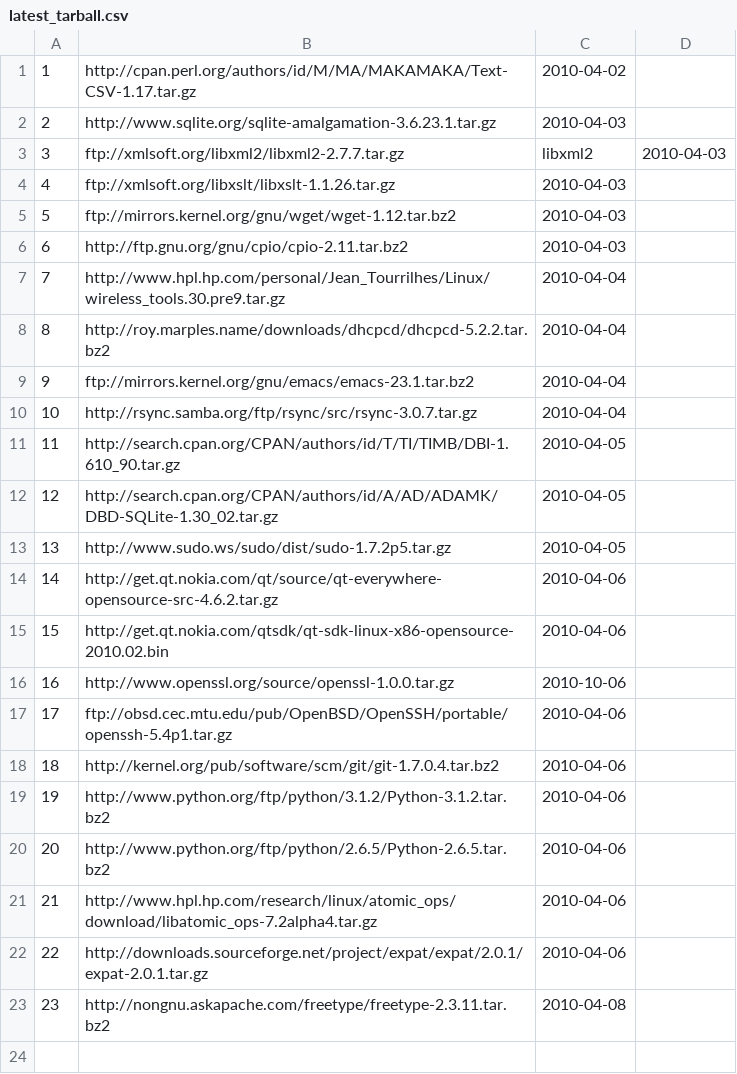
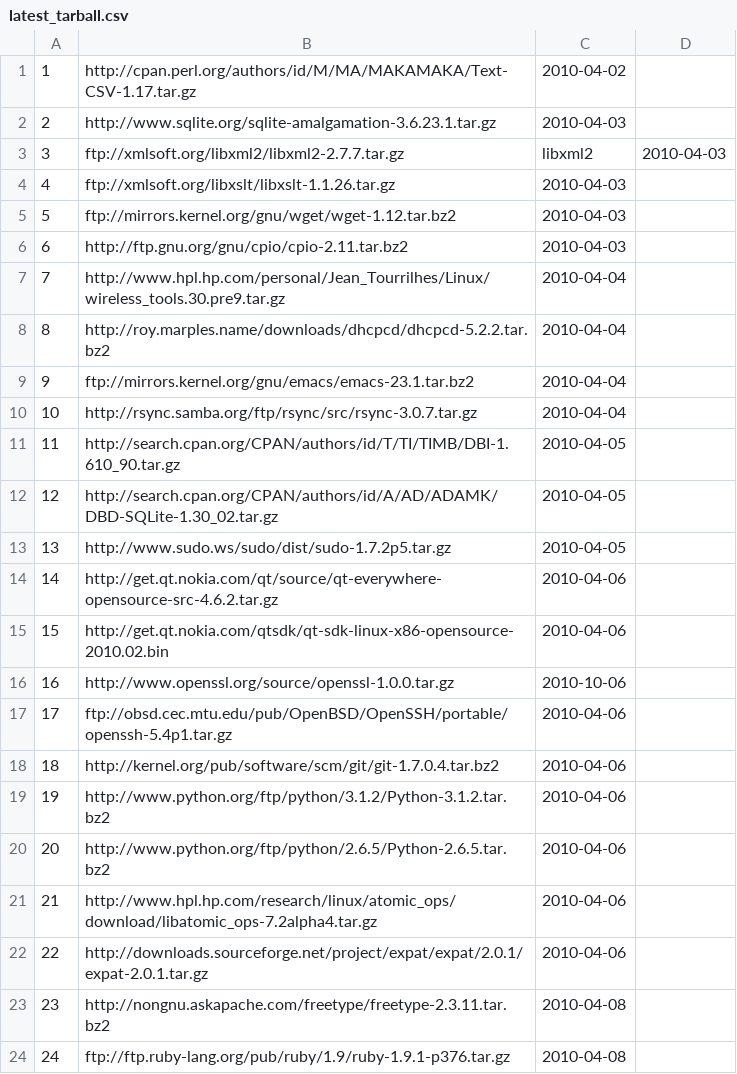
Before and after one commit to troywill/shilohSchema, a CSV file: 2010_spring/csv/latest_tarball.csv, drawn as a sheet.

Commit message:
modified:   latest_tarball.csv

```diff
--- a/2010_spring/csv/latest_tarball.csv
+++ b/2010_spring/csv/latest_tarball.csv
@@ -23 +23,2 @@
 23,http://nongnu.askapache.com/freetype/freetype-2.3.11.tar.bz2,2010-04-08
+24,ftp://ftp.ruby-lang.org/pub/ruby/1.9/ruby-1.9.1-p376.tar.gz,2010-04-08
```
Also changed, not shown: 2010_spring/csv/packages.csv, 2010_spring/csv/tmp/csv/latest_tarball.csv, 4 other files.
